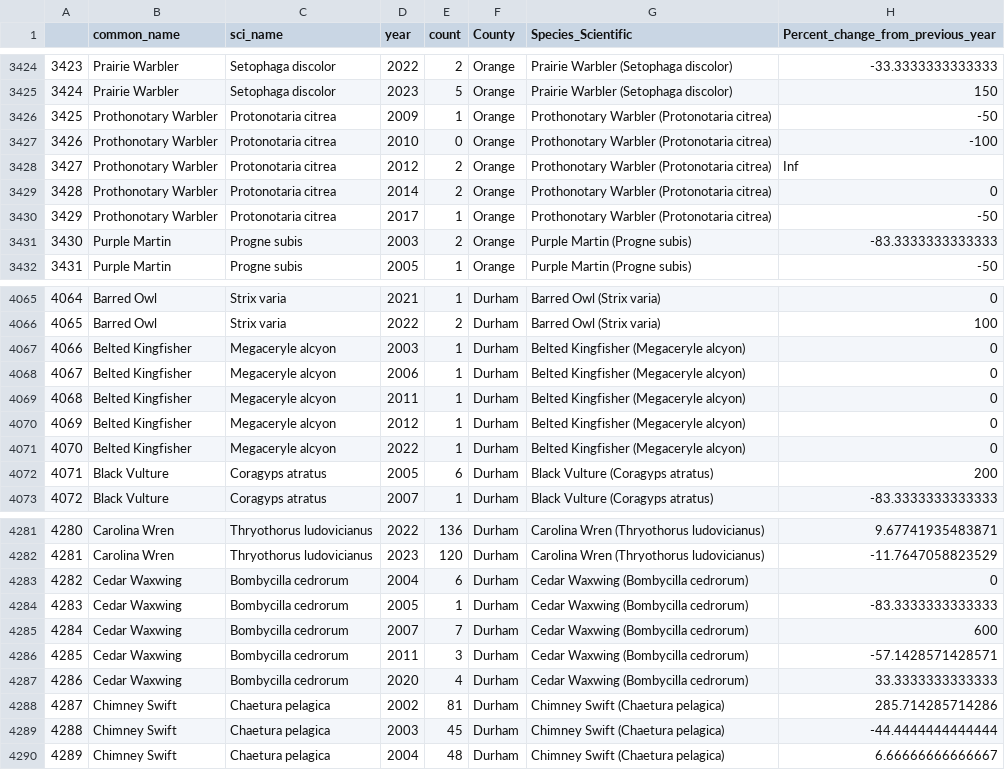
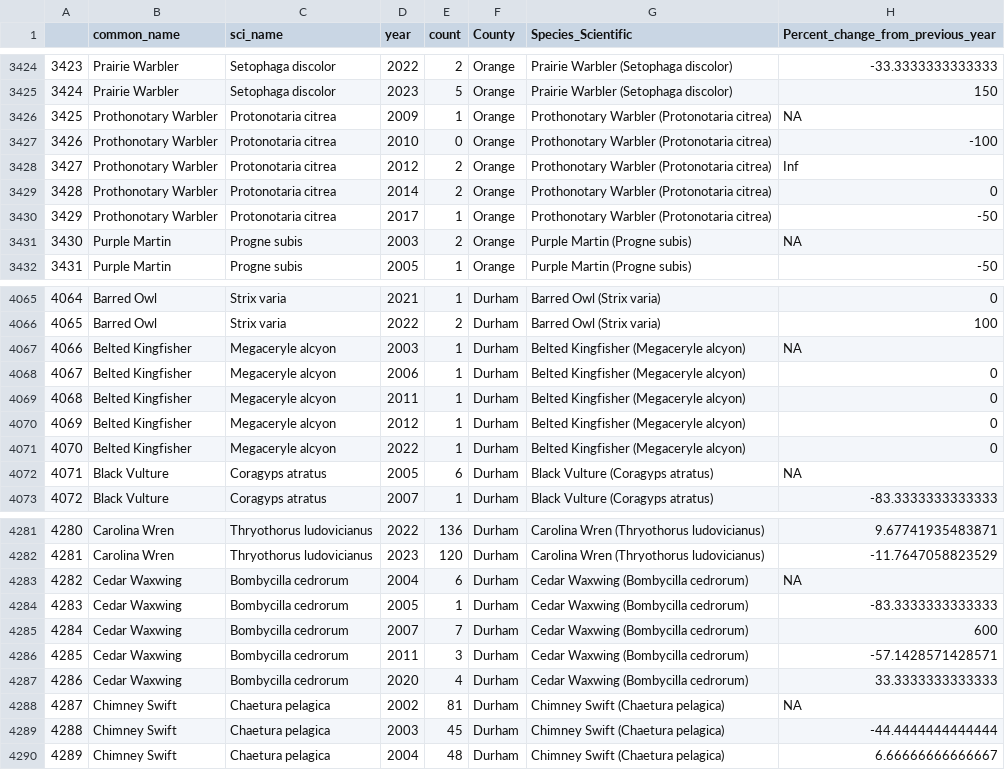
Before and after one commit to ameliamil/Geog456, a CSV file: final_project/mbbs_data_cleaning/CSV/mbbs_sorted.csv, drawn as a sheet; only a part is shown, gaps mark what is left out; the diff covers the shown part only.

```diff
--- a/final_project/mbbs_data_cleaning/CSV/mbbs_sorted.csv
+++ b/final_project/mbbs_data_cleaning/CSV/mbbs_sorted.csv
@@ -3425,3 +3425,3 @@
 "3424","Prairie Warbler","Setophaga discolor",2023,5,"Orange","Prairie Warbler (Setophaga discolor)",150
-"3425","Prothonotary Warbler","Protonotaria citrea",2009,1,"Orange","Prothonotary Warbler (Protonotaria citrea)",-50
+"3425","Prothonotary Warbler","Protonotaria citrea",2009,1,"Orange","Prothonotary Warbler (Protonotaria citrea)",NA
 "3426","Prothonotary Warbler","Protonotaria citrea",2010,0,"Orange","Prothonotary Warbler (Protonotaria citrea)",-100
@@ -3430,3 +3430,3 @@
 "3429","Prothonotary Warbler","Protonotaria citrea",2017,1,"Orange","Prothonotary Warbler (Protonotaria citrea)",-50
-"3430","Purple Martin","Progne subis",2003,2,"Orange","Purple Martin (Progne subis)",-83.3333333333333
+"3430","Purple Martin","Progne subis",2003,2,"Orange","Purple Martin (Progne subis)",NA
 "3431","Purple Martin","Progne subis",2005,1,"Orange","Purple Martin (Progne subis)",-50
@@ -4066,3 +4066,3 @@
 "4065","Barred Owl","Strix varia",2022,2,"Durham","Barred Owl (Strix varia)",100
-"4066","Belted Kingfisher","Megaceryle alcyon",2003,1,"Durham","Belted Kingfisher (Megaceryle alcyon)",0
+"4066","Belted Kingfisher","Megaceryle alcyon",2003,1,"Durham","Belted Kingfisher (Megaceryle alcyon)",NA
 "4067","Belted Kingfisher","Megaceryle alcyon",2006,1,"Durham","Belted Kingfisher (Megaceryle alcyon)",0
@@ -4071,3 +4071,3 @@
 "4070","Belted Kingfisher","Megaceryle alcyon",2022,1,"Durham","Belted Kingfisher (Megaceryle alcyon)",0
-"4071","Black Vulture","Coragyps atratus",2005,6,"Durham","Black Vulture (Coragyps atratus)",200
+"4071","Black Vulture","Coragyps atratus",2005,6,"Durham","Black Vulture (Coragyps atratus)",NA
 "4072","Black Vulture","Coragyps atratus",2007,1,"Durham","Black Vulture (Coragyps atratus)",-83.3333333333333
@@ -4282,3 +4282,3 @@
 "4281","Carolina Wren","Thryothorus ludovicianus",2023,120,"Durham","Carolina Wren (Thryothorus ludovicianus)",-11.7647058823529
-"4282","Cedar Waxwing","Bombycilla cedrorum",2004,6,"Durham","Cedar Waxwing (Bombycilla cedrorum)",0
+"4282","Cedar Waxwing","Bombycilla cedrorum",2004,6,"Durham","Cedar Waxwing (Bombycilla cedrorum)",NA
 "4283","Cedar Waxwing","Bombycilla cedrorum",2005,1,"Durham","Cedar Waxwing (Bombycilla cedrorum)",-83.3333333333333
@@ -4287,3 +4287,3 @@
 "4286","Cedar Waxwing","Bombycilla cedrorum",2020,4,"Durham","Cedar Waxwing (Bombycilla cedrorum)",33.3333333333333
-"4287","Chimney Swift","Chaetura pelagica",2002,81,"Durham","Chimney Swift (Chaetura pelagica)",285.714285714286
+"4287","Chimney Swift","Chaetura pelagica",2002,81,"Durham","Chimney Swift (Chaetura pelagica)",NA
 "4288","Chimney Swift","Chaetura pelagica",2003,45,"Durham","Chimney Swift (Chaetura pelagica)",-44.4444444444444
```
Also changed, not shown: 101 edited cells elsewhere in this file, 1 other file.
